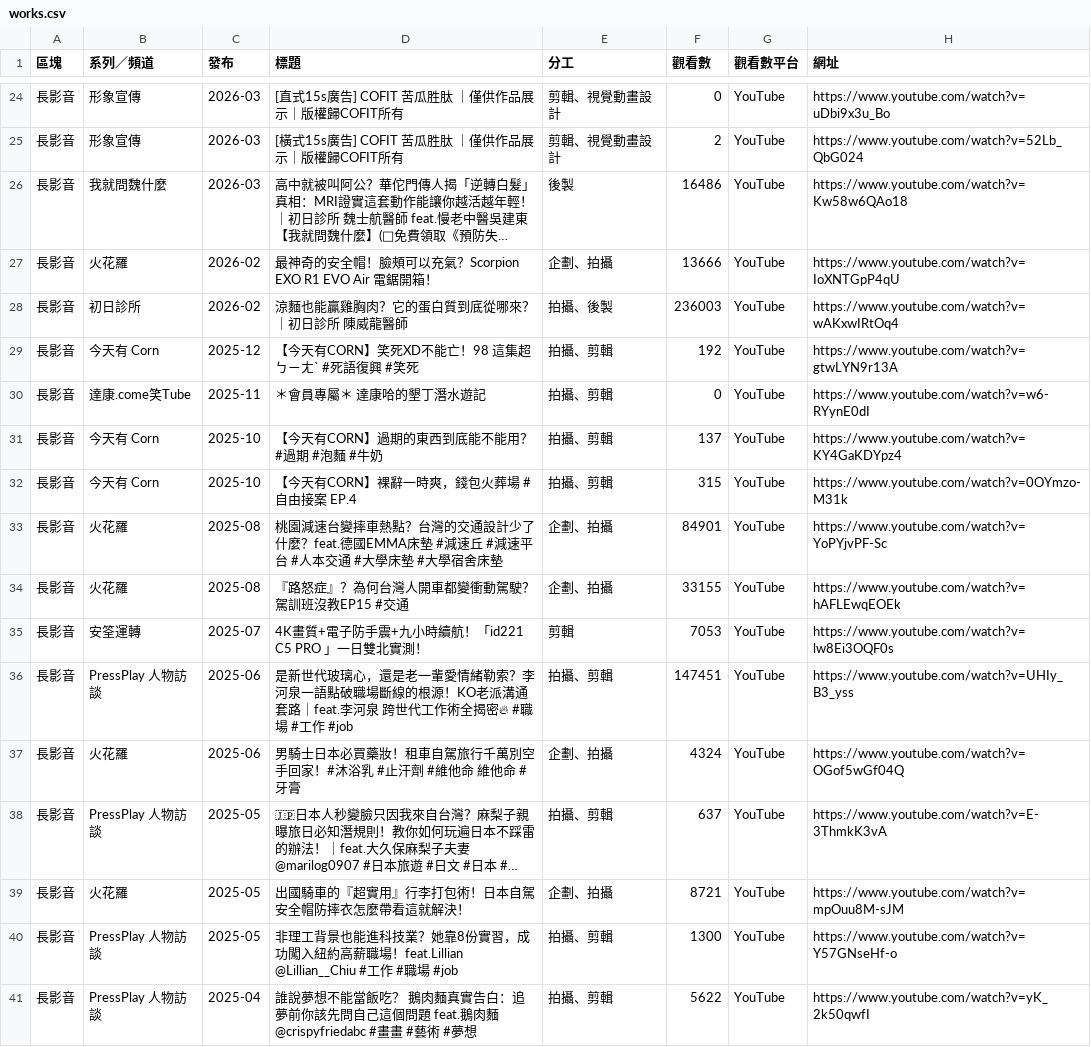
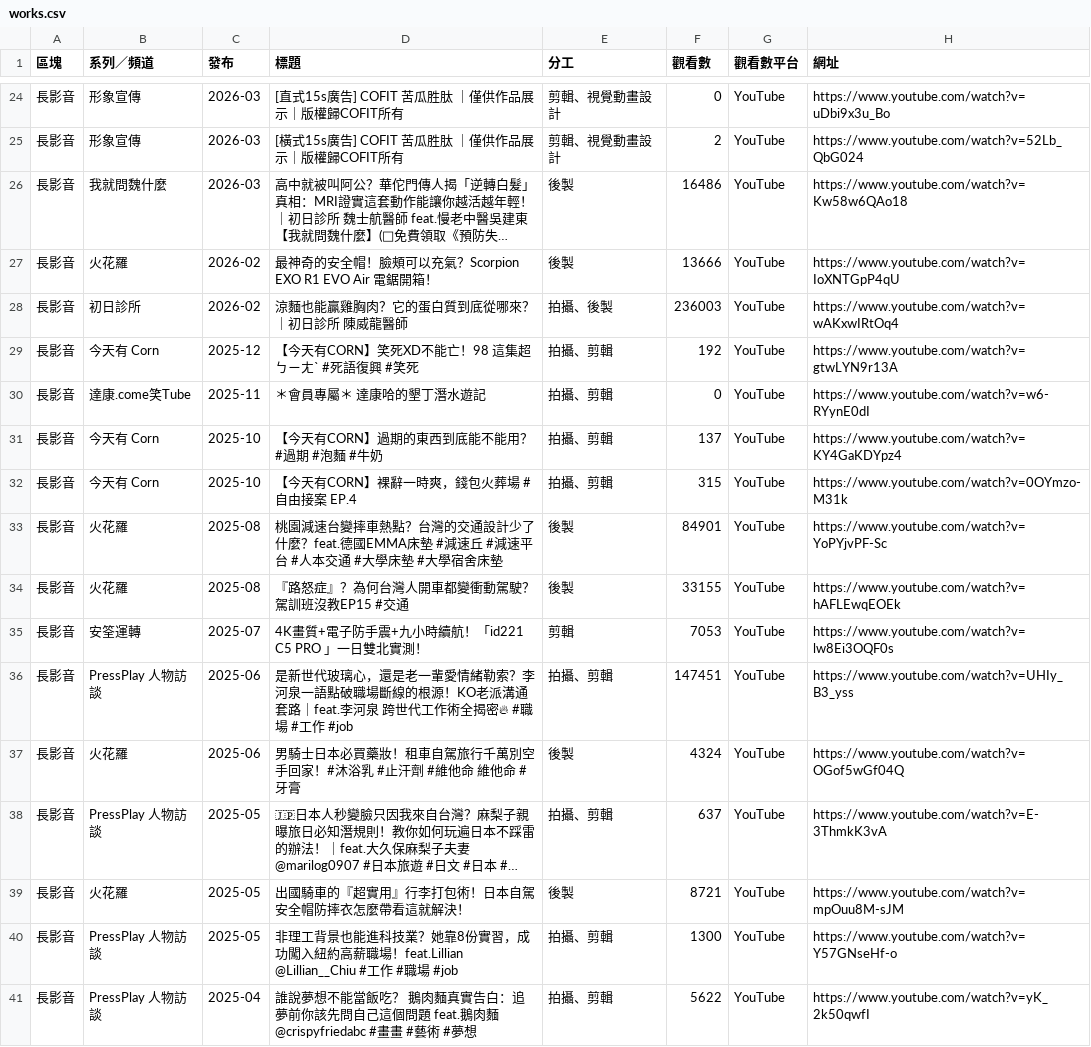
Before and after one commit to burgerhzz/burger-film-studio, a CSV file: site/works.csv, drawn as a sheet; only a part is shown, gaps mark what is left out; long unchanged cells end in …; the diff covers the shown part only; the diff names each change by its address in the sheet, - before the commit and + after, or states it on an @@ line.

```diff
--- a/site/works.csv
+++ b/site/works.csv
-E27 (分工): 企劃、拍攝
+E27 (分工): 後製
-E33:E34 (分工): 企劃、拍攝
+E33:E34 (分工): 後製
-E37 (分工): 企劃、拍攝
+E37 (分工): 後製
-E39 (分工): 企劃、拍攝
+E39 (分工): 後製
```
Also changed, not shown: 14 edited cells elsewhere in this file, 3 other files.
